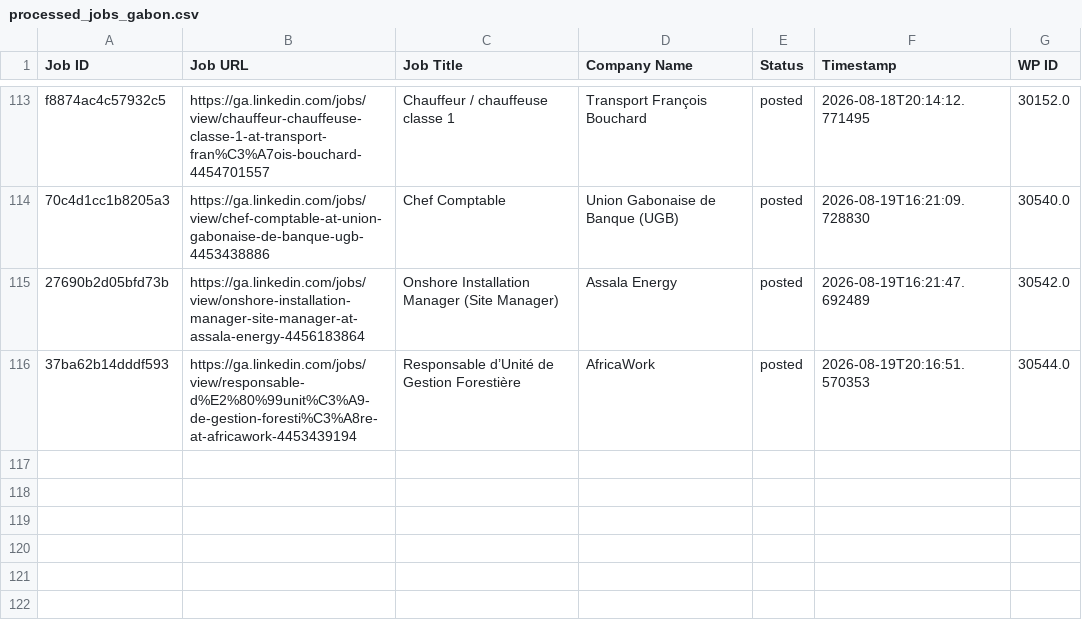
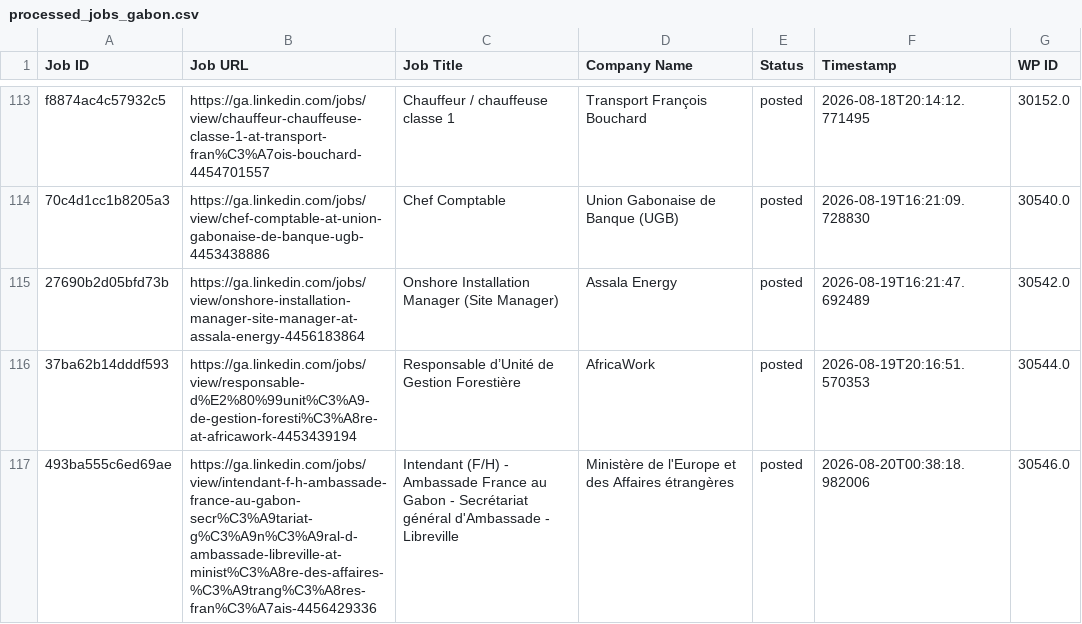
Before and after one commit to projectfetcher/ga, a CSV file: processed_jobs_gabon.csv, drawn as a sheet; only a part is shown, gaps mark what is left out.

```diff
--- a/processed_jobs_gabon.csv
+++ b/processed_jobs_gabon.csv
@@ -116 +116,2 @@ f8874ac4c57932c5,https://ga.linkedin.com/jobs/view/chauffeur-chauffeuse-classe-1
 37ba62b14dddf593,https://ga.linkedin.com/jobs/view/responsable-d%E2%80%99unit%C3%A9-de-gestion-foresti%C3%A8re-at-africawork-4453439194,Responsable d’Unité de Gestion Forestière,AfricaWork,posted,2026-08-19T20:16:51.570353,30544.0
+493ba555c6ed69ae,https://ga.linkedin.com/jobs/view/intendant-f-h-ambassade-france-au-gabon-secr%C3%A9tariat-g%C3%A9n%C3%A9ral-d-ambassade-libreville-at-minist%C3%A8re-des-affaires-%C3%A9trang%C3%A8res-fran%C3%A7ais-4456429336,Intendant (F/H) - Ambassade France au Gabon - Secrétariat général d'Ambassade - Libreville,Ministère de l'Europe et des Affaires étrangères,posted,2026-08-20T00:38:18.982006,30546.0
```
